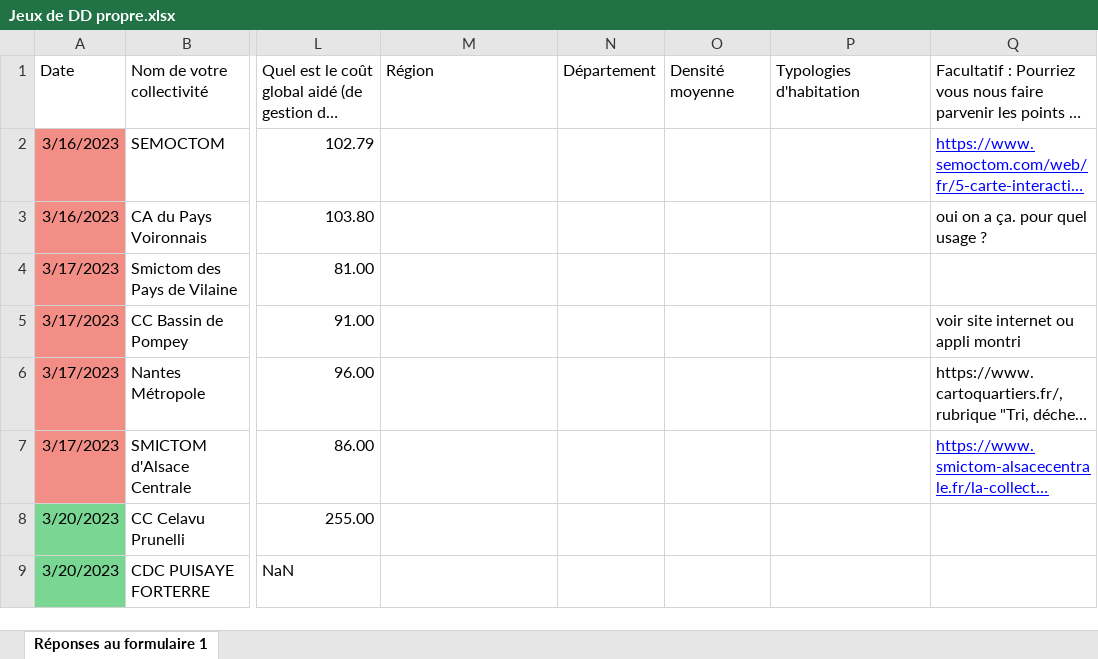
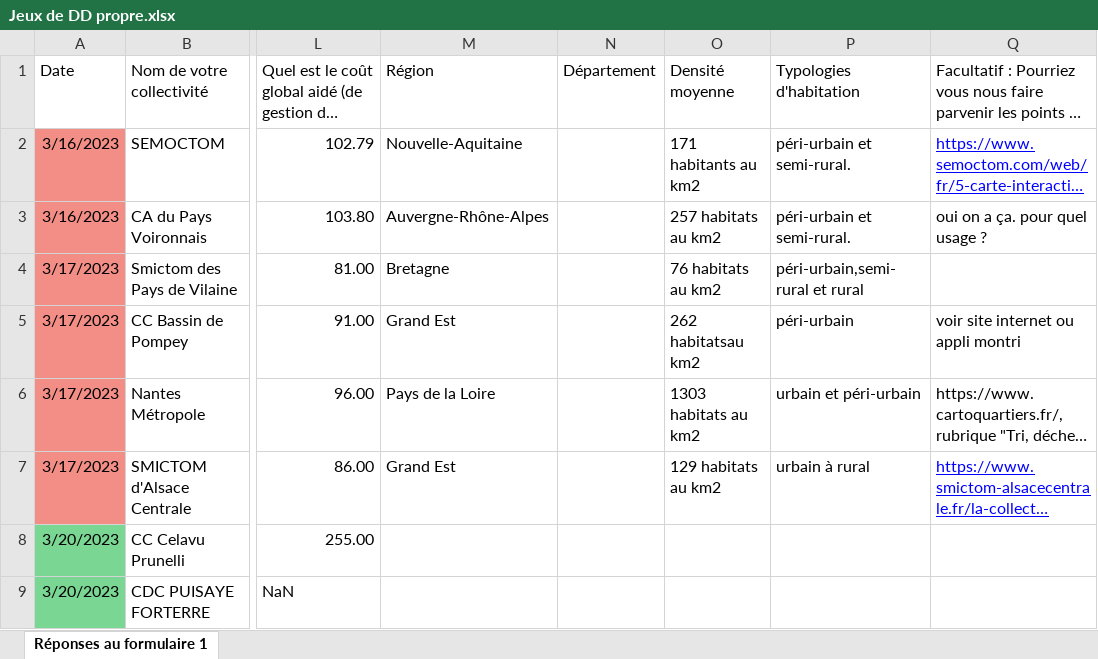
Before and after one commit to Grismonde/Maraton-du-web, an Excel workbook: Jeux de DD propre.xlsx, sheet Réponses au formulaire 1, drawn as a sheet; only a part is shown, gaps mark what is left out; long unchanged cells end in …; values as stored, in another font and other column widths than the file's, no borders; the diff names each change by its address in the sheet, - before the commit and + after, or states it on an @@ line.

```diff
--- a/Jeux de DD propre.xlsx (sheet Réponses au formulaire 1)
+++ b/Jeux de DD propre.xlsx (sheet Réponses au formulaire 1)
-M2: (empty)
+M2: Nouvelle-Aquitaine
-O2: (empty)
+O2: 171 habitants au km2
-P2:P3: (empty)
+P2:P3: péri-urbain et semi-rural.
-M3: (empty)
+M3: Auvergne-Rhône-Alpes
-O3: (empty)
+O3: 257 habitats au km2
-M4: (empty)
+M4: Bretagne
-O4: (empty)
+O4: 76 habitats au km2
-P4: (empty)
+P4: péri-urbain,semi-rural et rural
-M5: (empty)
+M5: Grand Est
-O5: (empty)
+O5: 262 habitatsau km2
-P5: (empty)
+P5: péri-urbain
-M6: (empty)
+M6: Pays de la Loire
-O6: (empty)
+O6: 1303 habitats au km2
-P6: (empty)
+P6: urbain et péri-urbain
-M7: (empty)
+M7: Grand Est
-O7: (empty)
+O7: 129 habitats au km2
-P7: (empty)
+P7: urbain à rural
```
Also changed, not shown: Densité commune.xlsx.
